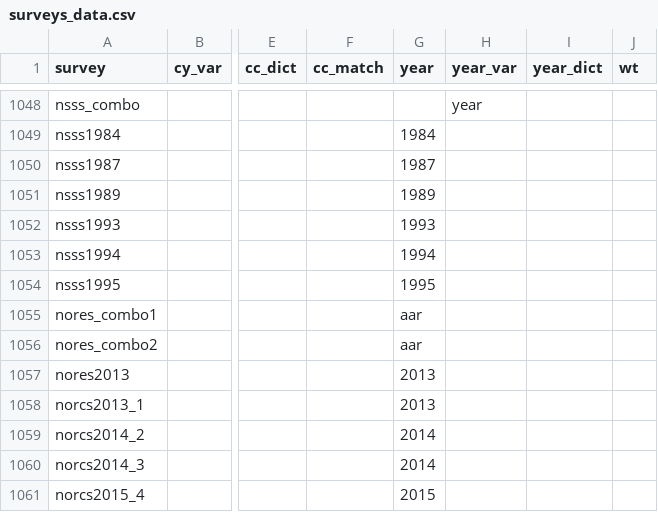
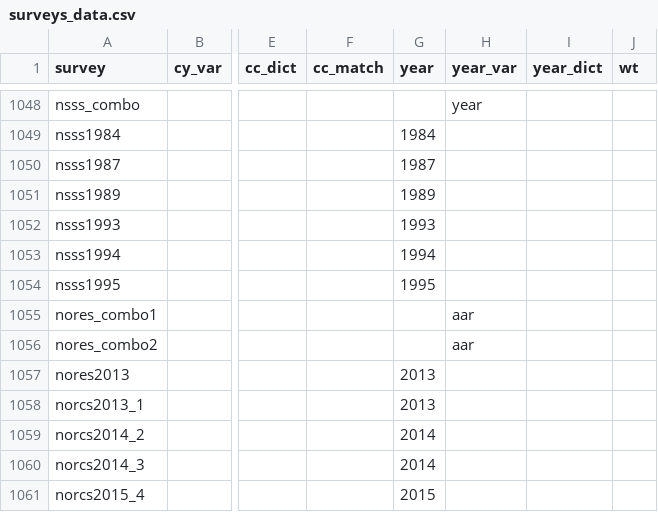
Before and after one commit to fsolt/DCPOtools, a CSV file: data/surveys_data.csv, drawn as a sheet; only a part is shown, gaps mark what is left out; the diff names each change by its address in the sheet, - before the commit and + after, or states it on an @@ line.

```diff
--- a/data/surveys_data.csv
+++ b/data/surveys_data.csv
-G1055:G1056 (year): aar
+G1055:G1056 (year): (empty)
-H1055:H1056 (year_var): (empty)
+H1055:H1056 (year_var): aar
```
Also changed, not shown: 1 other file.
